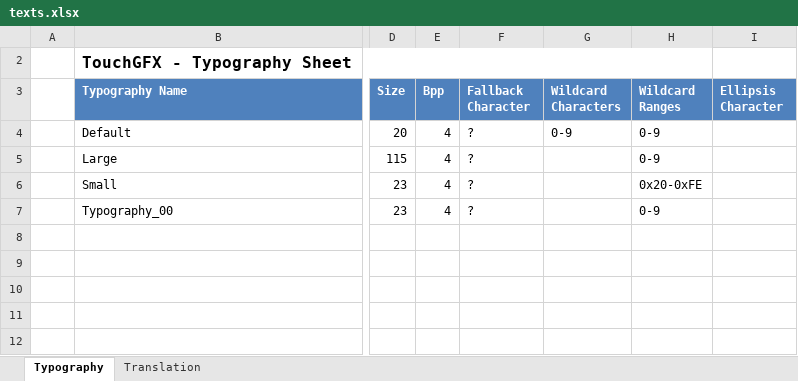
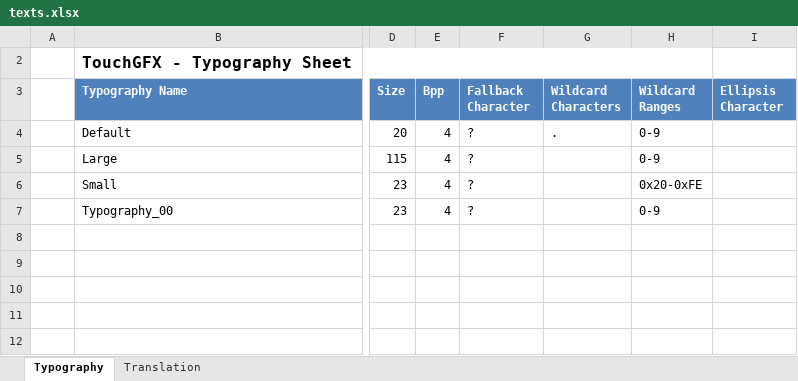
Before and after one commit to justmalysa/EmbeddedSpectrumAnalyzer, an Excel workbook: TouchGFX/assets/texts/texts.xlsx, sheet Typography, drawn as a sheet; only a part is shown, gaps mark what is left out; values as stored, in another font and other column widths than the file's, no borders; table styles not drawn; the diff names each change by its address in the sheet, - before the commit and + after, or states it on an @@ line.

```diff
--- a/TouchGFX/assets/texts/texts.xlsx (sheet Typography)
+++ b/TouchGFX/assets/texts/texts.xlsx (sheet Typography)
-G4 (Wildcard Characters): 0-9
+G4 (Wildcard Characters): .
```
Also changed, not shown: sheet Translation, 8 other files.
